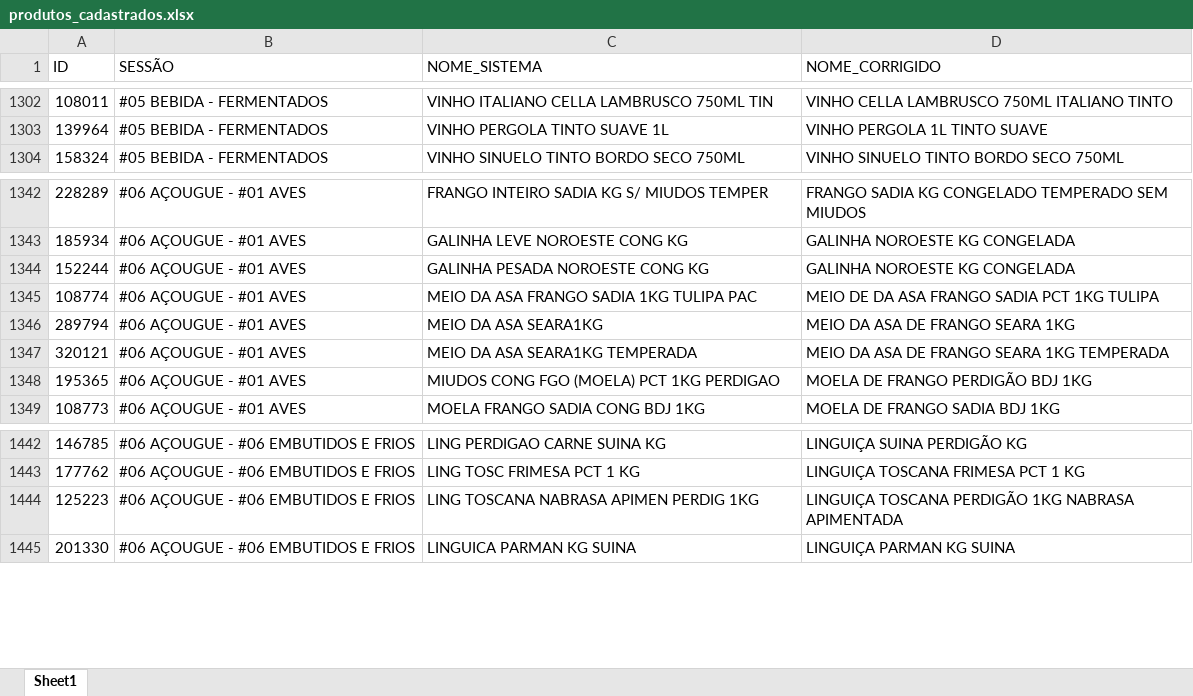
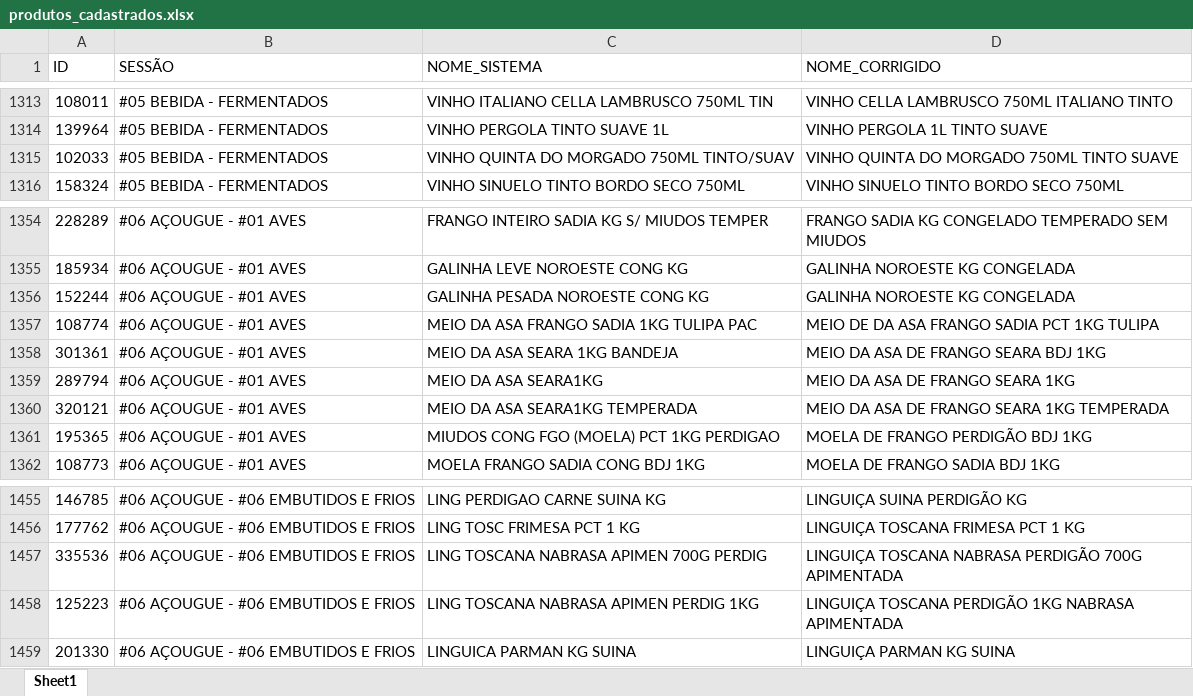
Before and after one commit to geisson/automacao_giro_ofertas, an Excel workbook: produtos_cadastrados.xlsx, sheet Sheet1, drawn as a sheet; only a part is shown, gaps mark what is left out; values as stored, in another font and other column widths than the file's, no cell formats; the diff covers the shown part only; the diff names each change by its address in the sheet, - before the commit and + after, or states it on an @@ line.

```diff
--- a/produtos_cadastrados.xlsx (sheet Sheet1)
+++ b/produtos_cadastrados.xlsx (sheet Sheet1)
+row 1315: 102033 | #05 BEBIDA - FERMENTADOS | VINHO QUINTA DO MORGADO 750ML TINTO/SUAV | VINHO QUINTA DO MORGADO 750ML TINTO SUAVE
+row 1358: 301361 | #06 AÇOUGUE - #01 AVES | MEIO DA ASA SEARA 1KG BANDEJA | MEIO DA ASA DE FRANGO SEARA BDJ 1KG
+row 1457: 335536 | #06 AÇOUGUE - #06 EMBUTIDOS E FRIOS | LING TOSCANA NABRASA APIMEN 700G PERDIG | LINGUIÇA TOSCANA NABRASA PERDIGÃO 700G APIMENTADA
```
Also changed, not shown: 20 added rows and 9 removed rows elsewhere in this sheet, cell formats, giro_da_praça_ofertas.xlsx, 7 other files.
